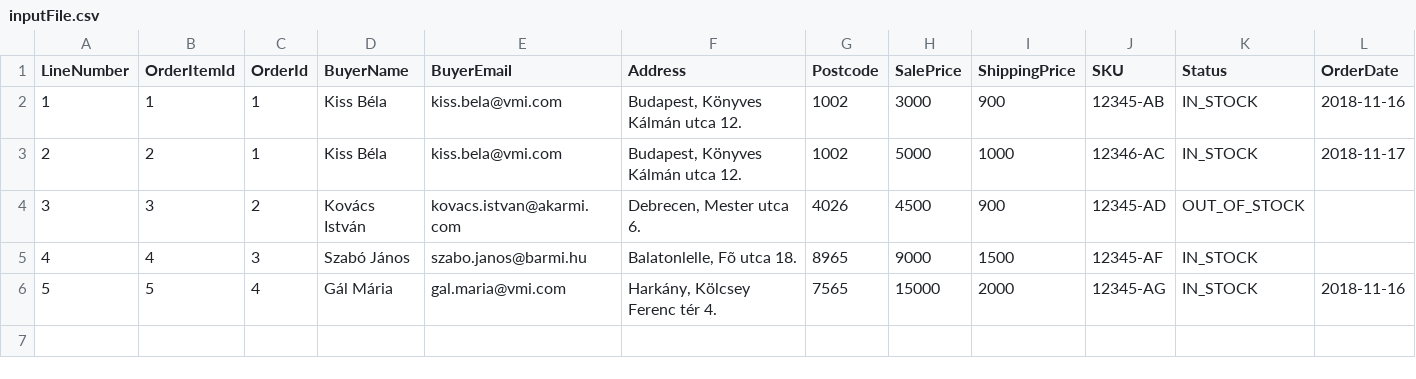
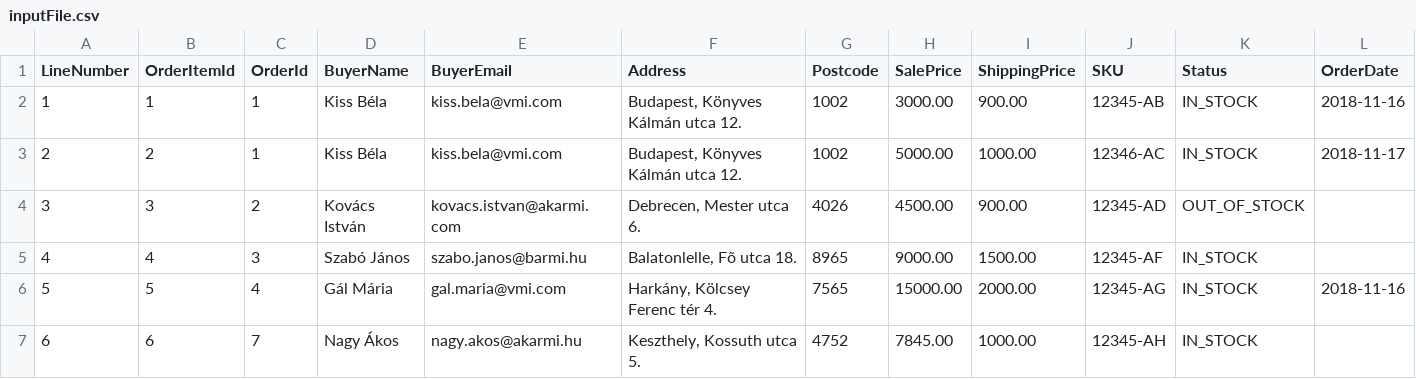
Before and after one commit to katonagy/WoB_probafeladat, a CSV file: WoB_proba/inputFile.csv, drawn as a sheet.

Commit message:
read & parse input, validate

```diff
--- a/WoB_proba/inputFile.csv
+++ b/WoB_proba/inputFile.csv
@@ -1,6 +1,7 @@
 LineNumber;OrderItemId;OrderId;BuyerName;BuyerEmail;Address;Postcode;SalePrice;ShippingPrice;SKU;Status;OrderDate
-1;1;1;Kiss Béla;kiss.bela@vmi.com;Budapest, Könyves Kálmán utca 12.;1002;3000;900;12345-AB;IN_STOCK;2018-11-16
-2;2;1;Kiss Béla;kiss.bela@vmi.com;Budapest, Könyves Kálmán utca 12.;1002;5000;1000;12346-AC;IN_STOCK;2018-11-17
-3;3;2;Kovács István;kovacs.istvan@akarmi.com;Debrecen, Mester utca 6.;4026;4500;900;12345-AD;OUT_OF_STOCK;
-4;4;3;Szabó János;szabo.janos@barmi.hu;Balatonlelle, Fõ utca 18.;8965;9000;1500;12345-AF;IN_STOCK;
-5;5;4;Gál Mária;gal.maria@vmi.com;Harkány, Kölcsey Ferenc tér 4.;7565;15000;2000;12345-AG;IN_STOCK;2018-11-16
+1;1;1;Kiss Béla;kiss.bela@vmi.com;Budapest, Könyves Kálmán utca 12.;1002;3000.00;900.00;12345-AB;IN_STOCK;2018-11-16
+2;2;1;Kiss Béla;kiss.bela@vmi.com;Budapest, Könyves Kálmán utca 12.;1002;5000.00;1000.00;12346-AC;IN_STOCK;2018-11-17
+3;3;2;Kovács István;kovacs.istvan@akarmi.com;Debrecen, Mester utca 6.;4026;4500.00;900.00;12345-AD;OUT_OF_STOCK;
+4;4;3;Szabó János;szabo.janos@barmi.hu;Balatonlelle, Fõ utca 18.;8965;9000.00;1500.00;12345-AF;IN_STOCK;
+5;5;4;Gál Mária;gal.maria@vmi.com;Harkány, Kölcsey Ferenc tér 4.;7565;15000.00;2000.00;12345-AG;IN_STOCK;2018-11-16
+6;6;7;Nagy Ákos;nagy.akos@akarmi.hu;Keszthely, Kossuth utca 5.;4752;7845.00;1000.00;12345-AH;IN_STOCK;
```
Also changed, not shown: 2 other files.
